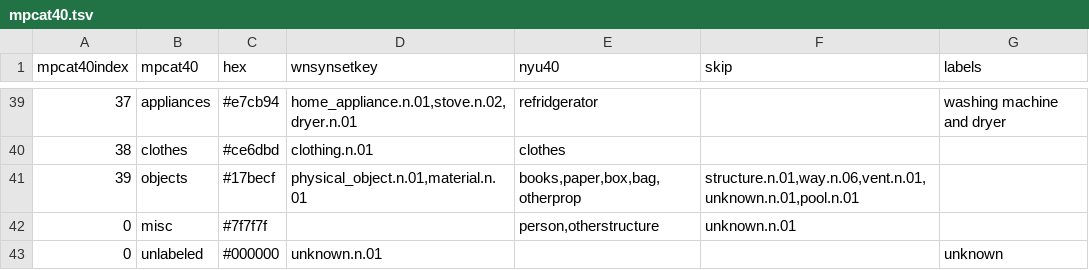
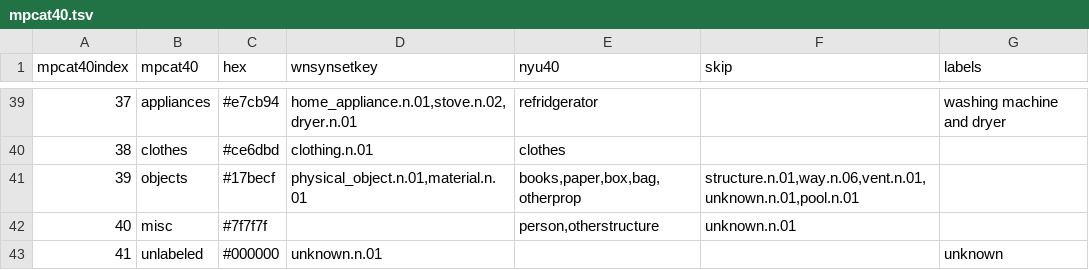
Before and after one commit to Ending2015a/objectnav-2022, a TSV file: kemono/semantics/utils/mpcat40.tsv, drawn as a sheet; only a part is shown, gaps mark what is left out.

```diff
--- a/kemono/semantics/utils/mpcat40.tsv
+++ b/kemono/semantics/utils/mpcat40.tsv
@@ -41,3 +41,3 @@ mpcat40index	mpcat40	hex	wnsynsetkey	nyu40	skip	labels
 39	objects	#17becf	physical_object.n.01,material.n.01	books,paper,box,bag,otherprop	structure.n.01,way.n.06,vent.n.01,unknown.n.01,pool.n.01	
-0	misc	#7f7f7f		person,otherstructure	unknown.n.01	
-0	unlabeled	#000000	unknown.n.01			unknown
+40	misc	#7f7f7f		person,otherstructure	unknown.n.01	
+41	unlabeled	#000000	unknown.n.01			unknown
```
Also changed, not shown: 3 other files.
